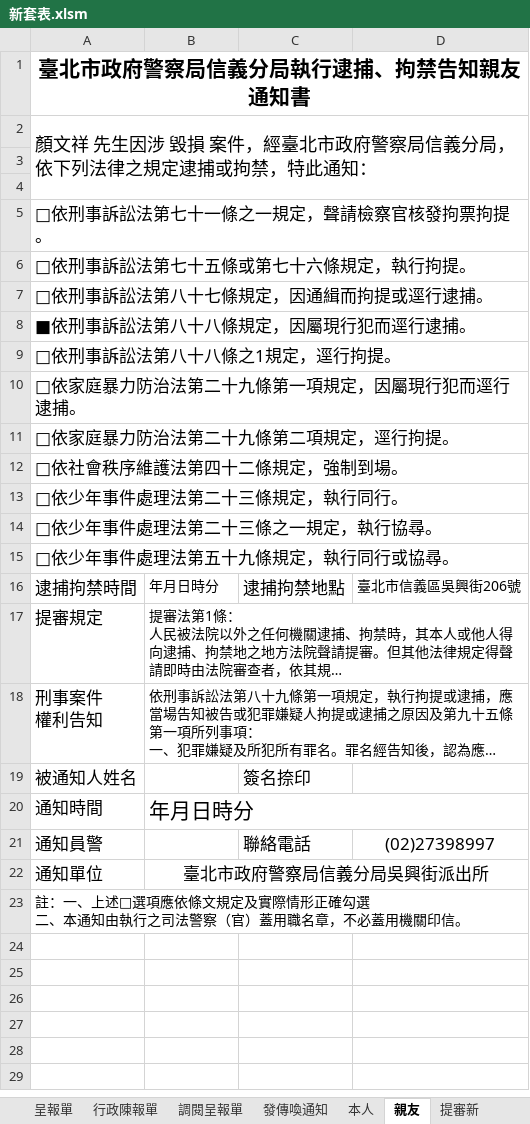
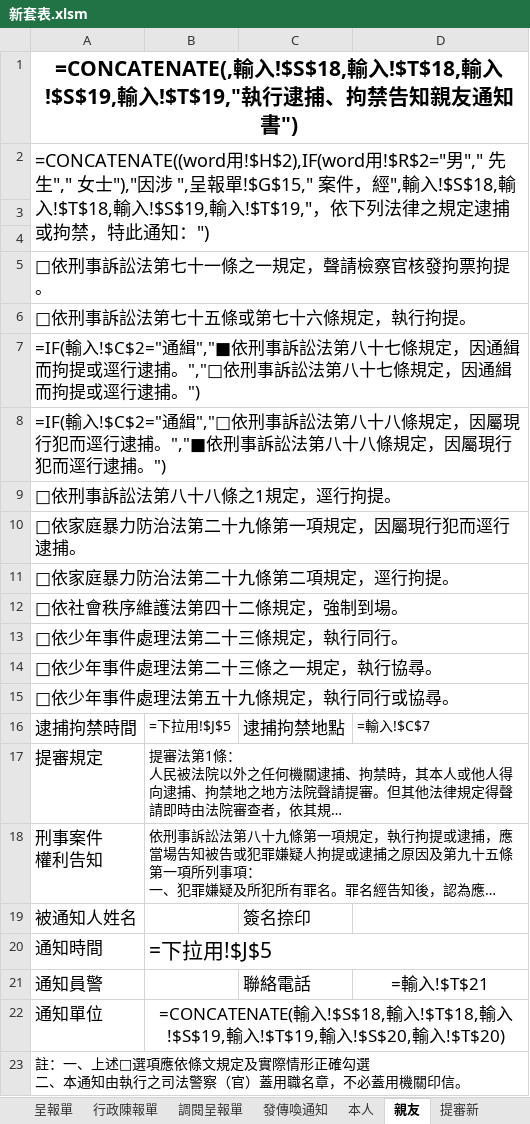
Before and after one commit to yungtang20/judicial2, an Excel workbook: 新套表.xlsm, sheet 親友, drawn as a sheet; long unchanged cells end in …; values as stored, in another font and other column widths than the file's, no borders; formulas without a stored value are shown as written; the diff names each change by its address in the sheet, - before the commit and + after, or states it on an @@ line.

```diff
--- a/新套表.xlsm (sheet 親友)
+++ b/新套表.xlsm (sheet 親友)
-A1: 臺北市政府警察局信義分局執行逮捕、拘禁告知親友通知書
+A1: =CONCATENATE(,輸入!$S$18,輸入!$T$18,輸入!$S$19,輸入!$T$19,"執行逮捕、拘禁告知親友通知書")
-A2: 顏文祥 先生因涉 毀損 案件，經臺北市政府警察局信義分局，依下列法律之規定逮捕或拘禁，特此通知：
+A2: =CONCATENATE((word用!$H$2),IF(word用!$R$2="男"," 先生"," 女士"),"因涉 ",呈報單!$G$15," 案件，經",輸入!$S$18,輸入!$T$18,輸入!$S$19,輸入!$T$19,"，依下列法律之規定逮捕或拘禁，特此通知：")
-A7: □依刑事訴訟法第八十七條規定，因通緝而拘提或逕行逮捕。
+A7: =IF(輸入!$C$2="通緝","■依刑事訴訟法第八十七條規定，因通緝而拘提或逕行逮捕。","□依刑事訴訟法第八十七條規定，因通緝而拘提或逕行逮捕。")
-A8: ■依刑事訴訟法第八十八條規定，因屬現行犯而逕行逮捕。
+A8: =IF(輸入!$C$2="通緝","□依刑事訴訟法第八十八條規定，因屬現行犯而逕行逮捕。","■依刑事訴訟法第八十八條規定，因屬現行犯而逕行逮捕。")
-B16: 年月日時分
+B16: =下拉用!$J$5
-D16: 臺北市信義區吳興街206號
+D16: =輸入!$C$7
-B20: 年月日時分
+B20: =下拉用!$J$5
-D21: (02)27398997
+D21: =輸入!$T$21
-B22: 臺北市政府警察局信義分局吳興街派出所
+B22: =CONCATENATE(輸入!$S$18,輸入!$T$18,輸入!$S$19,輸入!$T$19,輸入!$S$20,輸入!$T$20)
```
Also changed, not shown: sheet 涉嫌人筆錄, sheet 下拉用, sheet word用, sheet 呈報單 多人, sheet 證人筆錄, sheet 被害人筆錄, 14 more sheets, formulas that keep their value, hidden cells, charts or pictures, 1 other file.
